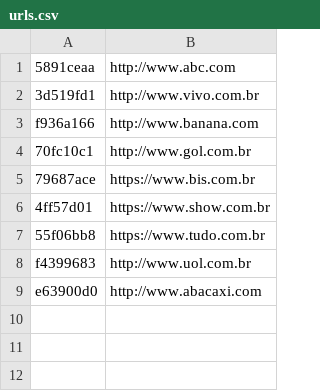
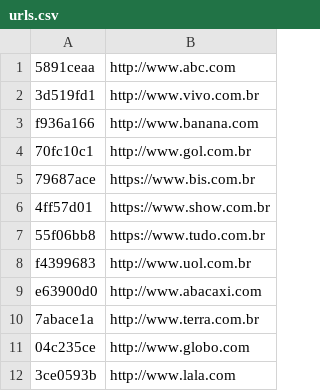
Before and after one commit to renata-matsumoto/Projeto_POO, a CSV file: urls.csv, drawn as a sheet; the diff names each change by its address in the sheet, - before the commit and + after, or states it on an @@ line.

```diff
--- a/urls.csv
+++ b/urls.csv
+row 10: 7abace1a | http://www.terra.com.br
+row 11: 04c235ce | http://www.globo.com
+row 12: 3ce0593b | http://www.lala.com
```
Also changed, not shown: 2 other files.
